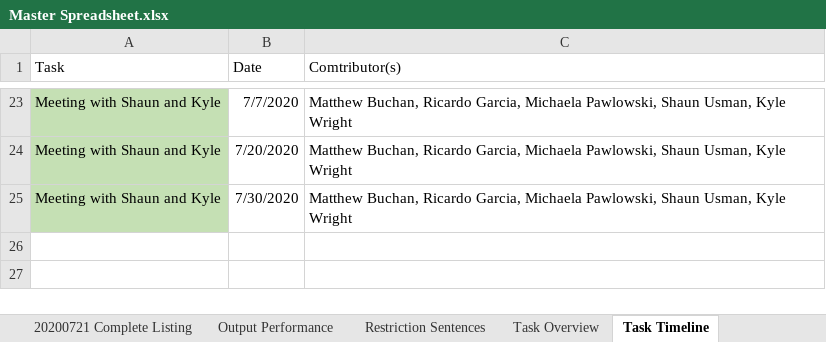
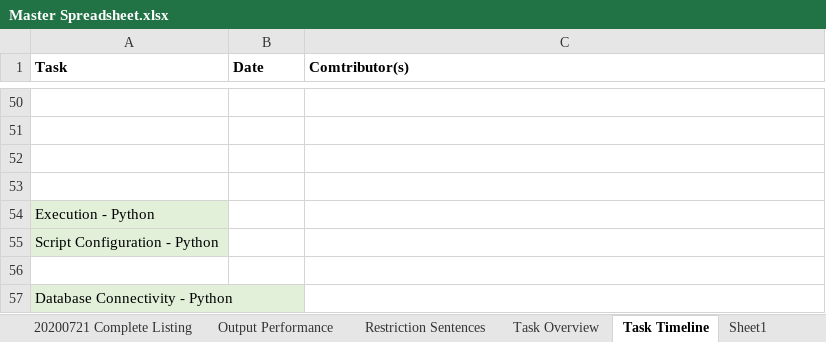
Before and after one commit to matthewbuchan/ASEULA, an Excel workbook: Master Spreadsheet.xlsx, sheet Task Timeline, drawn as a sheet; only a part is shown, gaps mark what is left out; values as stored, in another font and other column widths than the file's, no borders; addresses are those after the commit; the diff covers the shown part only; the diff names each change by its address in the sheet, - before the commit and + after, or states it on an @@ line.

Commit message:
Updated Master Spreadsheet.

```diff
--- a/Master Spreadsheet.xlsx (sheet Task Timeline)
+++ b/Master Spreadsheet.xlsx (sheet Task Timeline)
+sheet tab: Sheet1
-A1:C1 bold: off
+A1:C1 bold: on
-row 50: Meeting with Shaun and Kyle | 7/7/2020 | Matthew Buchan, Ricardo Garcia, Michaela Pawlowski, Shaun Usman, Kyle Wright
+row 50: (empty)
-A50:A52 fill: #C5E0B4
+A50:A52 fill: none
-row 51: Meeting with Shaun and Kyle | 7/20/2020 | Matthew Buchan, Ricardo Garcia, Michaela Pawlowski, Shaun Usman, Kyle Wright
+row 51: (empty)
-row 52: Meeting with Shaun and Kyle | 7/30/2020 | Matthew Buchan, Ricardo Garcia, Michaela Pawlowski, Shaun Usman, Kyle Wright
+row 52: (empty)
+row 53: (empty)
+row 54: Execution - Python
+row 55: Script Configuration - Python
+row 56: (empty)
+row 57: Database Connectivity - Python
```
Also changed, not shown: 42 added rows, 15 removed rows, 6 edited cells and cell formats elsewhere in this sheet.
